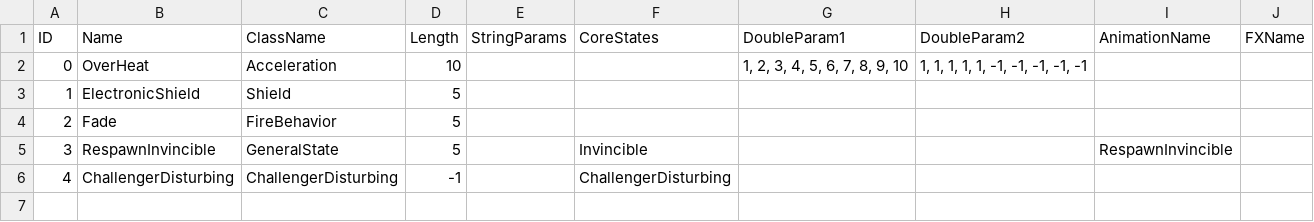
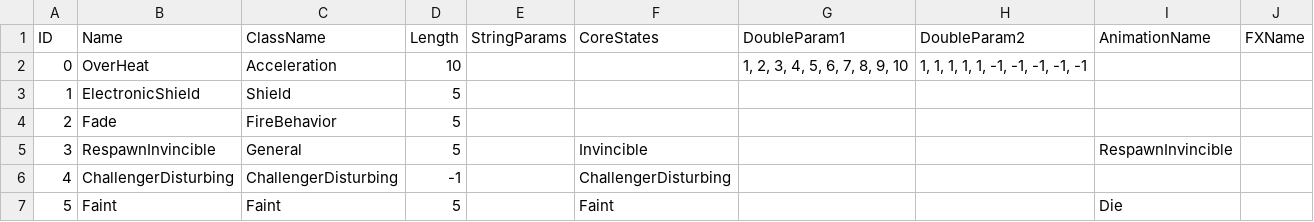
Before and after one commit to re5nardo/GameFramework, a CSV file: Client_Root/Client/Assets/Resources/MasterData/State.csv, drawn as a sheet.

```diff
--- a/Client_Root/Client/Assets/Resources/MasterData/State.csv
+++ b/Client_Root/Client/Assets/Resources/MasterData/State.csv
@@ -4,3 +4,4 @@ ID,Name,ClassName,Length,StringParams,CoreStates,DoubleParam1,DoubleParam2,Anima
 2,Fade,FireBehavior,5,,,,,,
-3,RespawnInvincible,GeneralState,5,,Invincible,,,RespawnInvincible,
+3,RespawnInvincible,General,5,,Invincible,,,RespawnInvincible,
 4,ChallengerDisturbing,ChallengerDisturbing,-1,,ChallengerDisturbing,,,,
+5,Faint,Faint,5,,Faint,,,Die,
```
Also changed, not shown: 40 other files.
